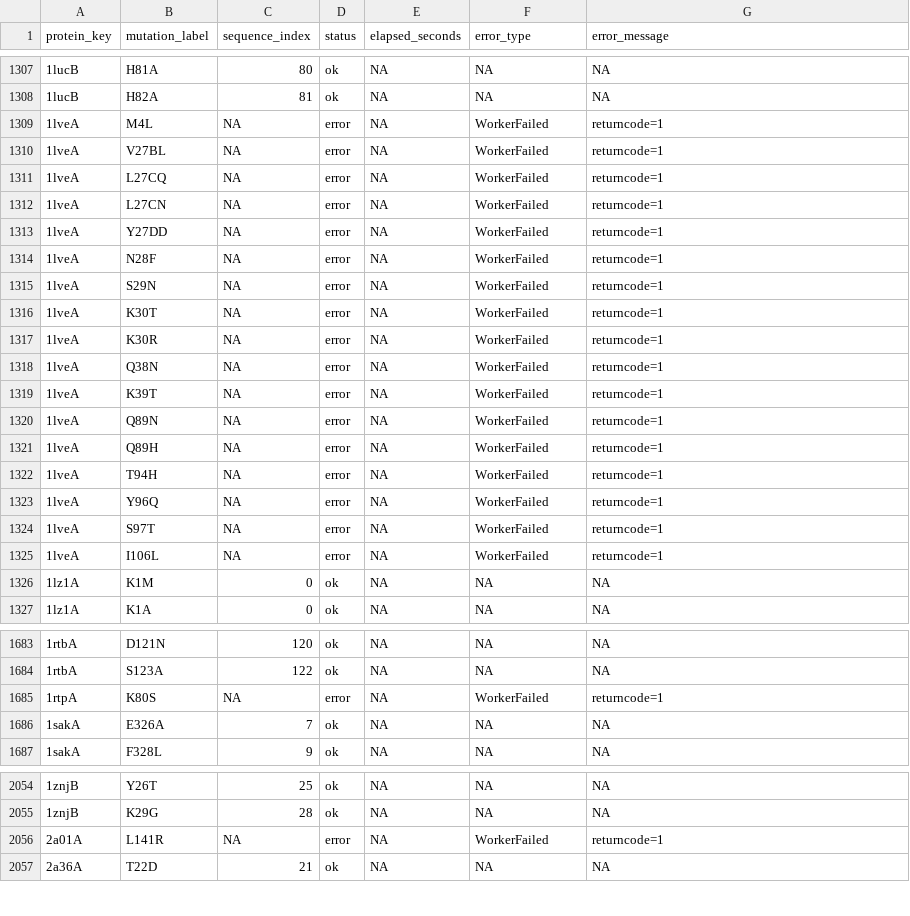
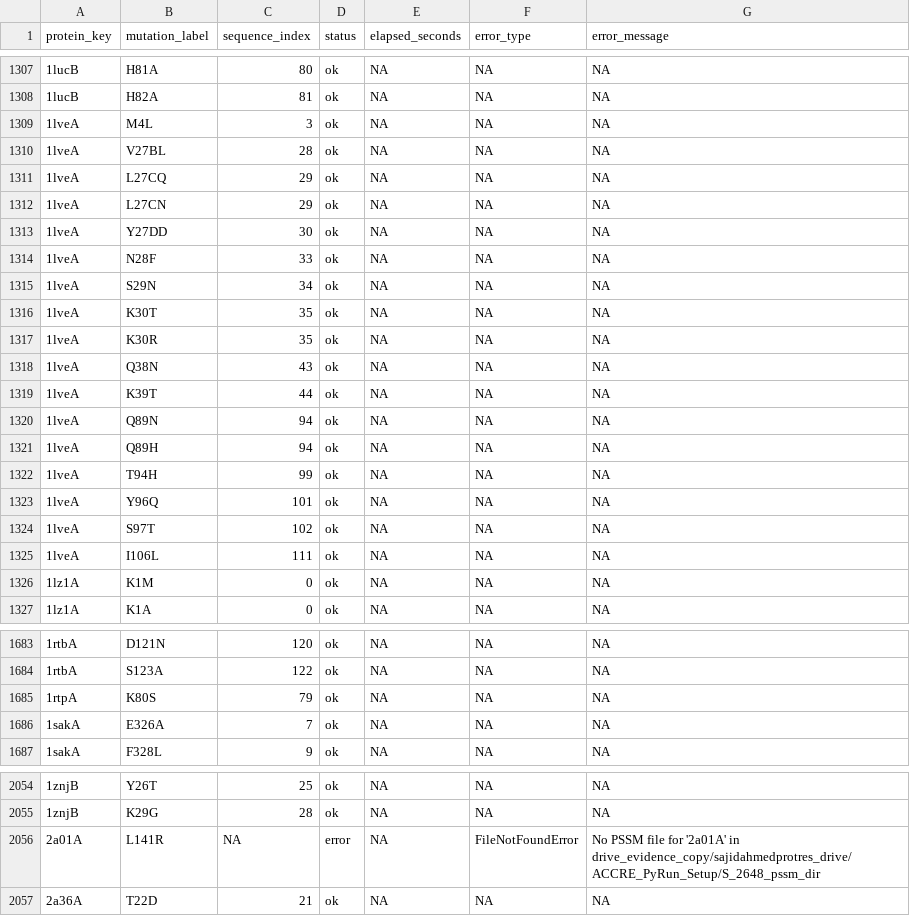
Before and after one commit to DRanger666/PMPNN-DDG, a TSV file: reproduction_runs/2026-09-12/pdb_to_features_s2648/tables/mutation_status.tsv, drawn as a sheet; only a part is shown, gaps mark what is left out; the diff covers the shown part only.

Commit message:
Recover 28/29 S_2648 failures; audit remaining missing_pssm gaps
Re-process after ICODE/chain parser fixes and independent RCSB fetches:
1lveA+2immA+1rtpA recovered; 2a01A and S_669 3dv0I remain missing_pssm with
per-mutation justifications. Refresh integrity TSV/JSON/markdown and status.

```diff
--- a/reproduction_runs/2026-09-12/pdb_to_features_s2648/tables/mutation_status.tsv
+++ b/reproduction_runs/2026-09-12/pdb_to_features_s2648/tables/mutation_status.tsv
@@ -1308,19 +1308,19 @@ protein_key	mutation_label	sequence_index	status	elapsed_seconds	error_type	erro
 1lucB	H82A	81	ok	NA	NA	NA
-1lveA	M4L	NA	error	NA	WorkerFailed	returncode=1
-1lveA	V27BL	NA	error	NA	WorkerFailed	returncode=1
-1lveA	L27CQ	NA	error	NA	WorkerFailed	returncode=1
-1lveA	L27CN	NA	error	NA	WorkerFailed	returncode=1
-1lveA	Y27DD	NA	error	NA	WorkerFailed	returncode=1
-1lveA	N28F	NA	error	NA	WorkerFailed	returncode=1
-1lveA	S29N	NA	error	NA	WorkerFailed	returncode=1
-1lveA	K30T	NA	error	NA	WorkerFailed	returncode=1
-1lveA	K30R	NA	error	NA	WorkerFailed	returncode=1
-1lveA	Q38N	NA	error	NA	WorkerFailed	returncode=1
-1lveA	K39T	NA	error	NA	WorkerFailed	returncode=1
-1lveA	Q89N	NA	error	NA	WorkerFailed	returncode=1
-1lveA	Q89H	NA	error	NA	WorkerFailed	returncode=1
-1lveA	T94H	NA	error	NA	WorkerFailed	returncode=1
-1lveA	Y96Q	NA	error	NA	WorkerFailed	returncode=1
-1lveA	S97T	NA	error	NA	WorkerFailed	returncode=1
-1lveA	I106L	NA	error	NA	WorkerFailed	returncode=1
+1lveA	M4L	3	ok	NA	NA	NA
+1lveA	V27BL	28	ok	NA	NA	NA
+1lveA	L27CQ	29	ok	NA	NA	NA
+1lveA	L27CN	29	ok	NA	NA	NA
+1lveA	Y27DD	30	ok	NA	NA	NA
+1lveA	N28F	33	ok	NA	NA	NA
+1lveA	S29N	34	ok	NA	NA	NA
+1lveA	K30T	35	ok	NA	NA	NA
+1lveA	K30R	35	ok	NA	NA	NA
+1lveA	Q38N	43	ok	NA	NA	NA
+1lveA	K39T	44	ok	NA	NA	NA
+1lveA	Q89N	94	ok	NA	NA	NA
+1lveA	Q89H	94	ok	NA	NA	NA
+1lveA	T94H	99	ok	NA	NA	NA
+1lveA	Y96Q	101	ok	NA	NA	NA
+1lveA	S97T	102	ok	NA	NA	NA
+1lveA	I106L	111	ok	NA	NA	NA
 1lz1A	K1M	0	ok	NA	NA	NA
@@ -1684,3 +1684,3 @@ protein_key	mutation_label	sequence_index	status	elapsed_seconds	error_type	erro
 1rtbA	S123A	122	ok	NA	NA	NA
-1rtpA	K80S	NA	error	NA	WorkerFailed	returncode=1
+1rtpA	K80S	79	ok	NA	NA	NA
 1sakA	E326A	7	ok	NA	NA	NA
@@ -2055,3 +2055,3 @@ protein_key	mutation_label	sequence_index	status	elapsed_seconds	error_type	erro
 1znjB	K29G	28	ok	NA	NA	NA
-2a01A	L141R	NA	error	NA	WorkerFailed	returncode=1
+2a01A	L141R	NA	error	NA	FileNotFoundError	No PSSM file for '2a01A' in drive_evidence_copy/sajidahmedprotres_drive/ACCRE_PyRun_Setup/S_2648_pssm_dir
 2a36A	T22D	21	ok	NA	NA	NA
```
Also changed, not shown: 40 edited cells elsewhere in this file, 14 other files.
